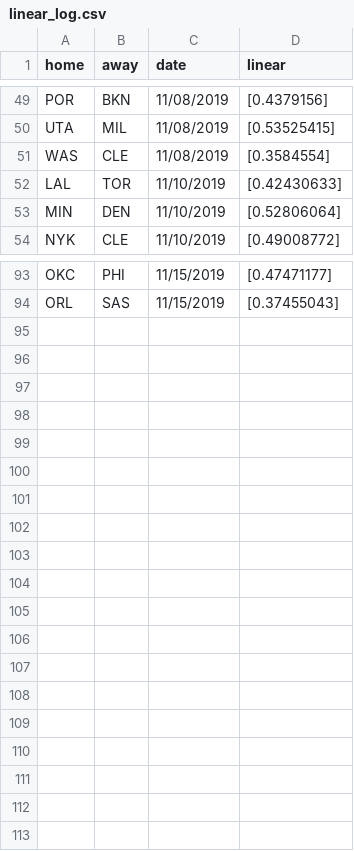
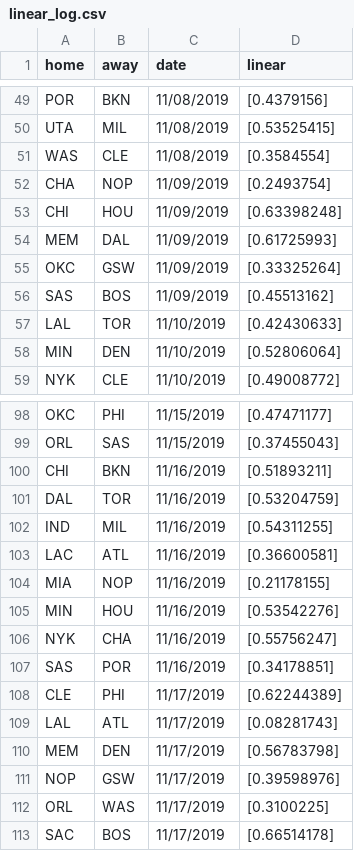
Before and after one commit to manumir/ml_nba, a CSV file: logs/linear_log.csv, drawn as a sheet; only a part is shown, gaps mark what is left out; the diff names each change by its address in the sheet, - before the commit and + after, or states it on an @@ line.

```diff
--- a/logs/linear_log.csv
+++ b/logs/linear_log.csv
+row 52: CHA | NOP | 11/09/2019 | [0.2493754]
+row 53: CHI | HOU | 11/09/2019 | [0.63398248]
+row 54: MEM | DAL | 11/09/2019 | [0.61725993]
+row 55: OKC | GSW | 11/09/2019 | [0.33325264]
+row 56: SAS | BOS | 11/09/2019 | [0.45513162]
+row 100: CHI | BKN | 11/16/2019 | [0.51893211]
+row 101: DAL | TOR | 11/16/2019 | [0.53204759]
+row 102: IND | MIL | 11/16/2019 | [0.54311255]
+row 103: LAC | ATL | 11/16/2019 | [0.36600581]
+row 104: MIA | NOP | 11/16/2019 | [0.21178155]
+row 105: MIN | HOU | 11/16/2019 | [0.53542276]
+row 106: NYK | CHA | 11/16/2019 | [0.55756247]
+row 107: SAS | POR | 11/16/2019 | [0.34178851]
+row 108: CLE | PHI | 11/17/2019 | [0.62244389]
+row 109: LAL | ATL | 11/17/2019 | [0.08281743]
+row 110: MEM | DEN | 11/17/2019 | [0.56783798]
+row 111: NOP | GSW | 11/17/2019 | [0.39598976]
+row 112: ORL | WAS | 11/17/2019 | [0.3100225]
+row 113: SAC | BOS | 11/17/2019 | [0.66514178]
```
Also changed, not shown: data/raw_2019-20.csv, logs/plac_log.csv, 4 other files.
